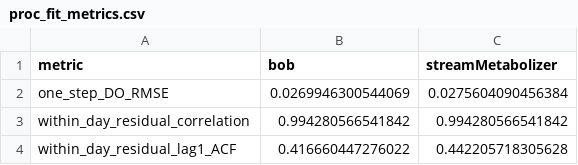
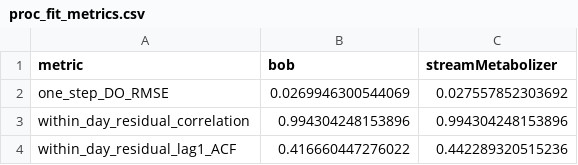
Before and after one commit to ConnorB/streamMetabolizer, a CSV file: comparison_bob_ar_light_output/proc_fit_metrics.csv, drawn as a sheet.

```diff
--- a/comparison_bob_ar_light_output/proc_fit_metrics.csv
+++ b/comparison_bob_ar_light_output/proc_fit_metrics.csv
@@ -1,4 +1,4 @@
 "metric","bob","streamMetabolizer"
-"one_step_DO_RMSE",0.0269946300544069,0.0275604090456384
-"within_day_residual_correlation",0.994280566541842,0.994280566541842
-"within_day_residual_lag1_ACF",0.416660447276022,0.442205718305628
+"one_step_DO_RMSE",0.0269946300544069,0.027557852303692
+"within_day_residual_correlation",0.994304248153896,0.994304248153896
+"within_day_residual_lag1_ACF",0.416660447276022,0.442289320515236
```
Also changed, not shown: comparison_bob_ar_light_output/fit_metrics.csv, comparison_bob_ar_light_output/proc_residual_comparison.csv, 21 other files.
